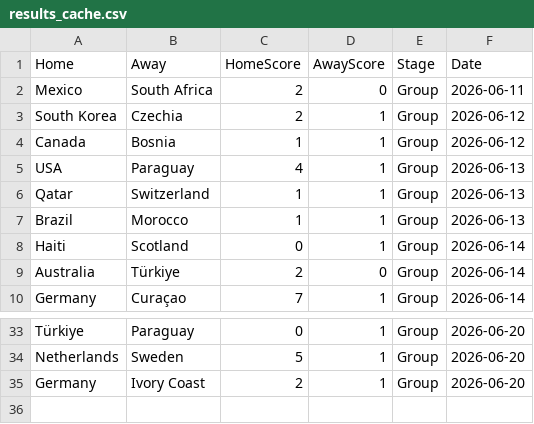
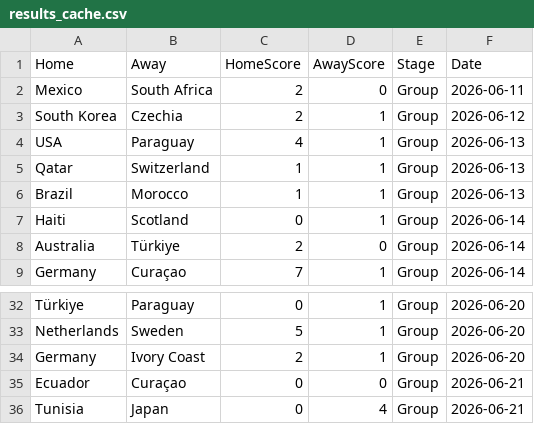
Before and after one commit to jamy85/world_cup, a CSV file: results_cache.csv, drawn as a sheet; only a part is shown, gaps mark what is left out; removed rows and columns are numbered as before the commit, all else as after; the diff names each change by its address in the sheet, - before the commit and + after, or states it on an @@ line.

```diff
--- a/results_cache.csv
+++ b/results_cache.csv
-row 4: Canada | Bosnia | 1 | 1 | Group | 2026-06-12
+row 35: Ecuador | Curaçao | 0 | 0 | Group | 2026-06-21
+row 36: Tunisia | Japan | 0 | 4 | Group | 2026-06-21
```
Also changed, not shown: 1 other file.
